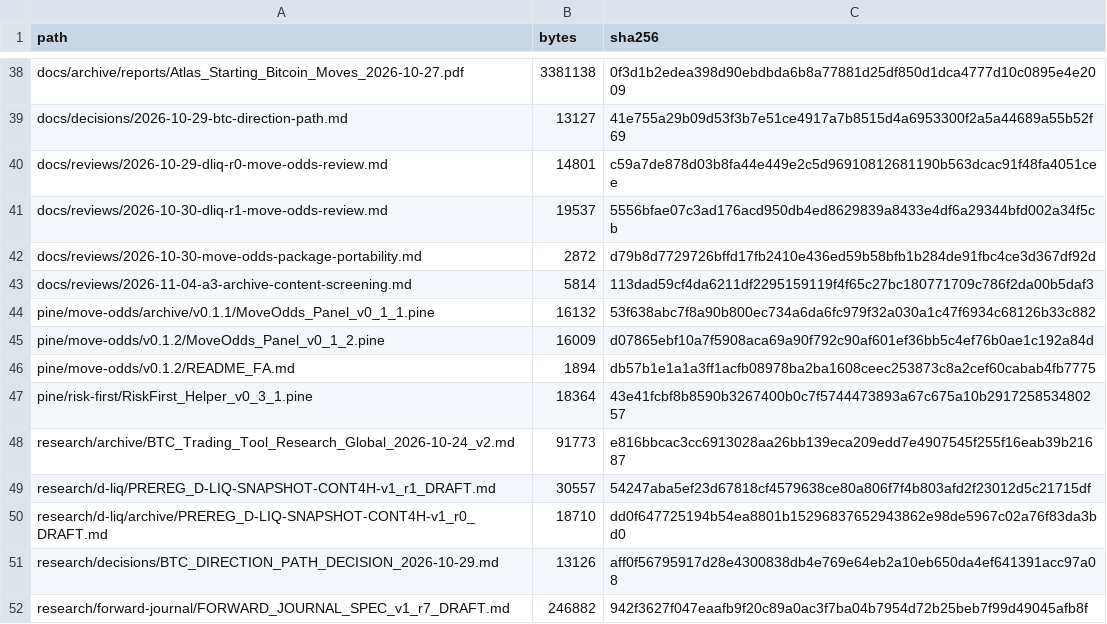
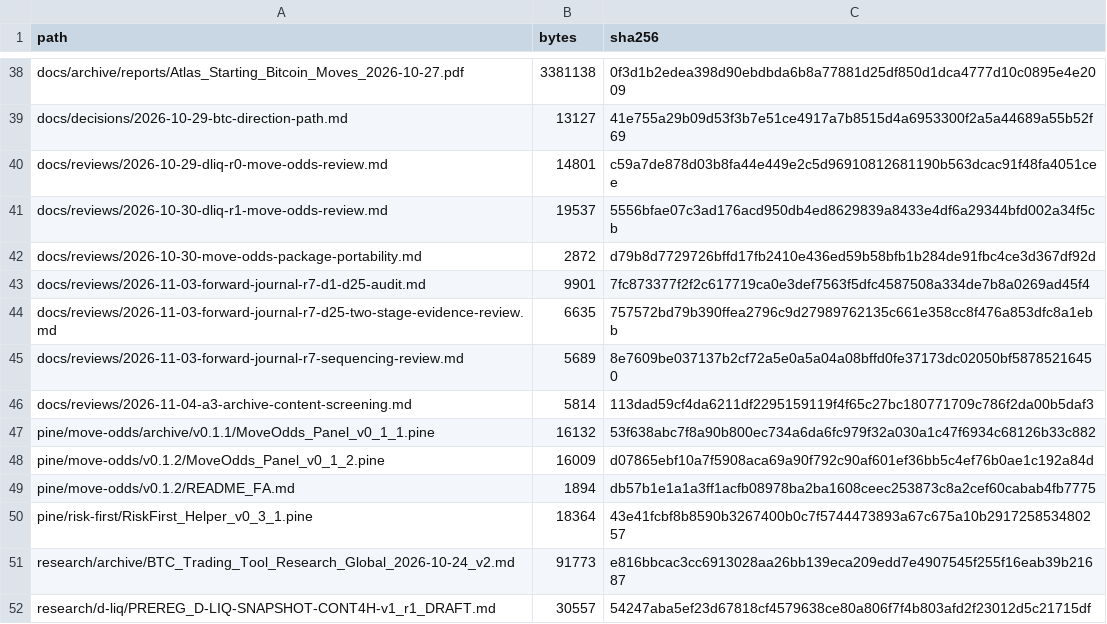
Before and after one commit to aminshahsaheb/btc-signal-lab, a CSV file: docs/FILE_INVENTORY_SHA256.csv, drawn as a sheet; only a part is shown, gaps mark what is left out; the shorter side is filled out with more unchanged rows; the diff names each change by its address in the sheet, - before the commit and + after, or states it on an @@ line.

Commit message:
research: audit Forward Journal r7 D1-D25 evidence gaps
Add synchronized evidence-gap and sequencing reviews for r7.

```diff
--- a/docs/FILE_INVENTORY_SHA256.csv
+++ b/docs/FILE_INVENTORY_SHA256.csv
+row 43: docs/reviews/2026-11-03-forward-journal-r7-d1-d25-audit.md | 9901 | 7fc873377f2f2c617719ca0e3def7563f5dfc4587508a334de7b8a0269ad45f4
+row 44: docs/reviews/2026-11-03-forward-journal-r7-d25-two-stage-evidence-review.md | 6635 | 757572bd79b390ffea2796c9d27989762135c661e358cc8f476a853dfc8a1ebb
+row 45: docs/reviews/2026-11-03-forward-journal-r7-sequencing-review.md | 5689 | 8e7609be037137b2cf72a5e0a5a04a08bffd0fe37173dc02050bf58785216450
```
Also changed, not shown: 3 other files.
